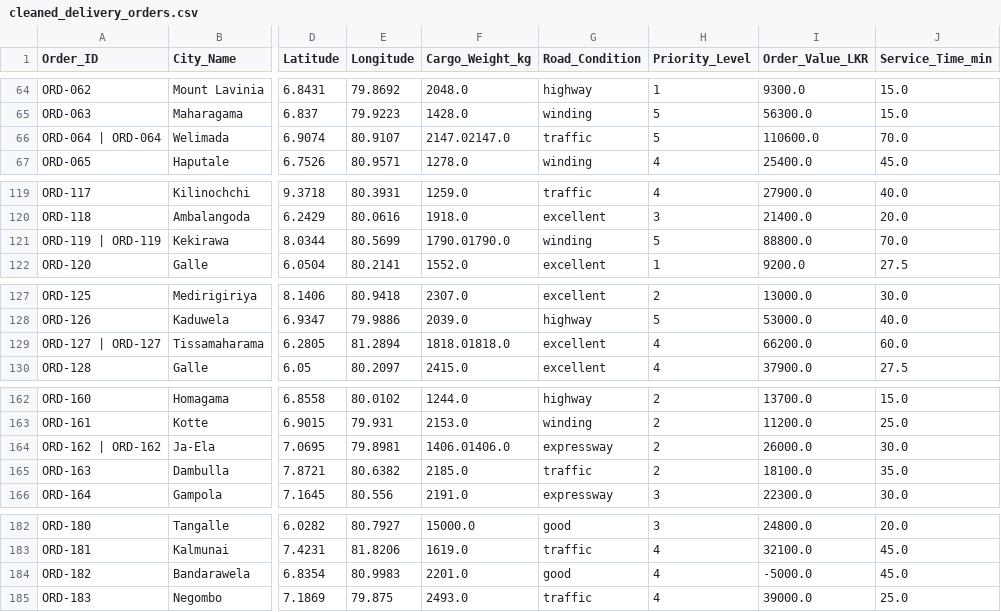
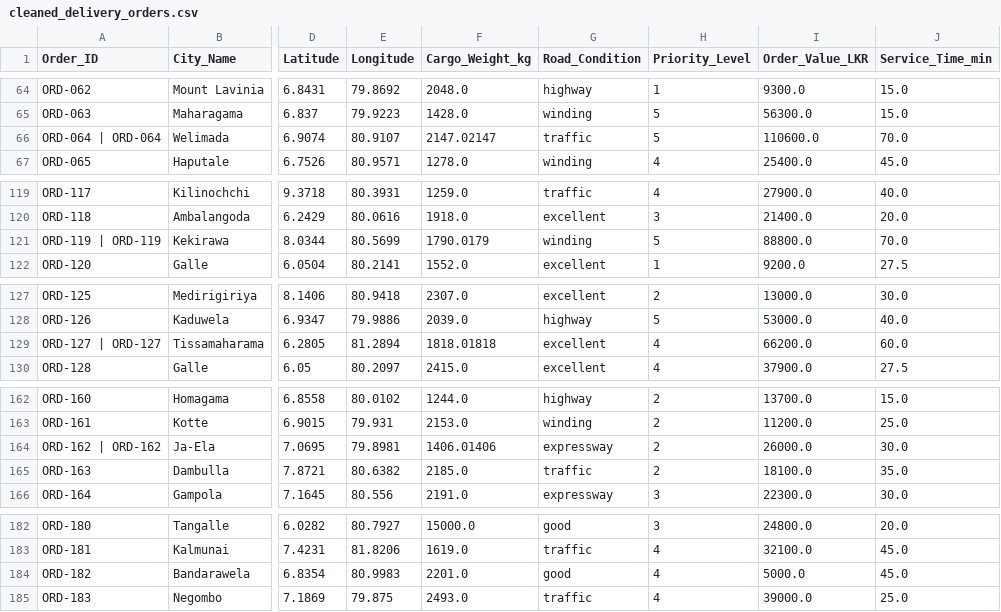
Before and after one commit to goyumsamuditha/Q3_Route_Scheduler, a CSV file: data/processed/cleaned_delivery_orders.csv, drawn as a sheet; only a part is shown, gaps mark what is left out; the diff covers the shown part only; the diff names each change by its address in the sheet, - before the commit and + after, or states it on an @@ line.

Commit message:
Fix formatting issues in cleaned_delivery_orders.csv and update vrp_mathematical_matrices.npz

```diff
--- a/data/processed/cleaned_delivery_orders.csv
+++ b/data/processed/cleaned_delivery_orders.csv
-F66 (Cargo_Weight_kg): 2147.02147.0
+F66 (Cargo_Weight_kg): 2147.02147
-F121 (Cargo_Weight_kg): 1790.01790.0
+F121 (Cargo_Weight_kg): 1790.0179
-F129 (Cargo_Weight_kg): 1818.01818.0
+F129 (Cargo_Weight_kg): 1818.01818
-F164 (Cargo_Weight_kg): 1406.01406.0
+F164 (Cargo_Weight_kg): 1406.01406
-I184 (Order_Value_LKR): -5000.0
+I184 (Order_Value_LKR): 5000.0
```
Also changed, not shown: 7 edited cells elsewhere in this file, 1 other file.
